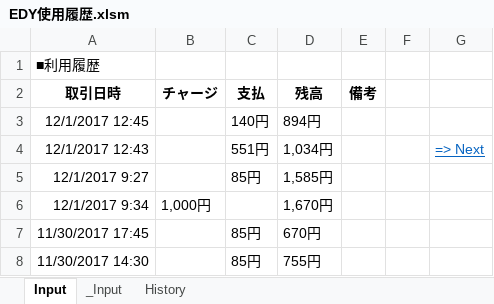
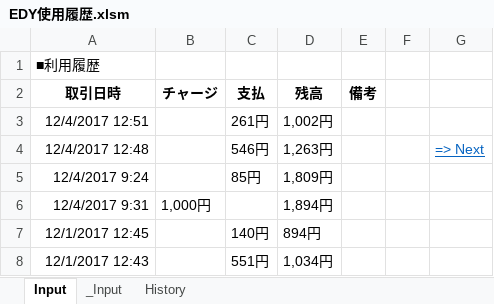
Before and after one commit to johnfcoltrane/CardHistory, an Excel workbook: EDY使用履歴.xlsm, sheet Input, drawn as a sheet; values as stored, in another font and other column widths than the file's, no borders; charts and pictures not drawn; removed rows and columns are numbered as before the commit, all else as after; the diff names each change by its address in the sheet, - before the commit and + after, or states it on an @@ line.

```diff
--- a/EDY使用履歴.xlsm (sheet Input)
+++ b/EDY使用履歴.xlsm (sheet Input)
+row 3: 12/4/2017 12:51 |  | 261円 | 1,002円
+row 4: 12/4/2017 12:48 |  | 546円 | 1,263円 |  |  | => Next
+row 5: 12/4/2017 9:24 |  | 85円 | 1,809円
+row 6: 12/4/2017 9:31 | 1,000円 |  | 1,894円
-G8: => Next
+G8: (empty)
-row 5: 12/1/2017 9:27 |  | 85円 | 1,585円
-row 6: 12/1/2017 9:34 | 1,000円 |  | 1,670円
-row 7: 11/30/2017 17:45 |  | 85円 | 670円
-row 8: 11/30/2017 14:30 |  | 85円 | 755円
```
Also changed, not shown: sheet _Input, sheet History, 1 other file.
